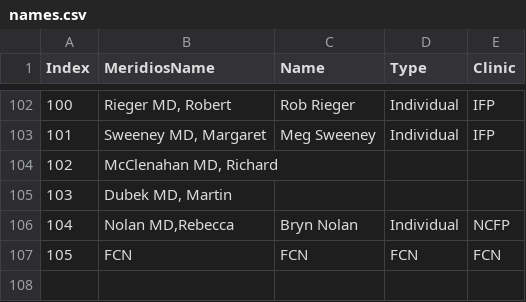
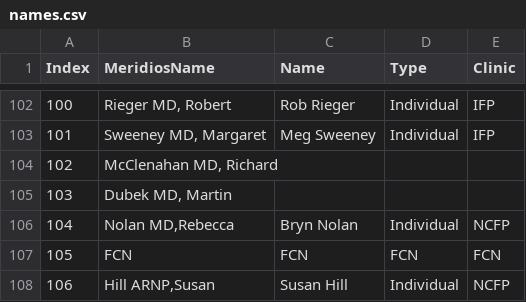
Before and after one commit to crystelsherlock/FCN-Quality-Website, a CSV file: files/names.csv, drawn as a sheet; only a part is shown, gaps mark what is left out; the diff names each change by its address in the sheet, - before the commit and + after, or states it on an @@ line.

Commit message:
Update names.csv

```diff
--- a/files/names.csv
+++ b/files/names.csv
+row 108: 106 | Hill ARNP,Susan | Susan Hill | Individual | NCFP
```
